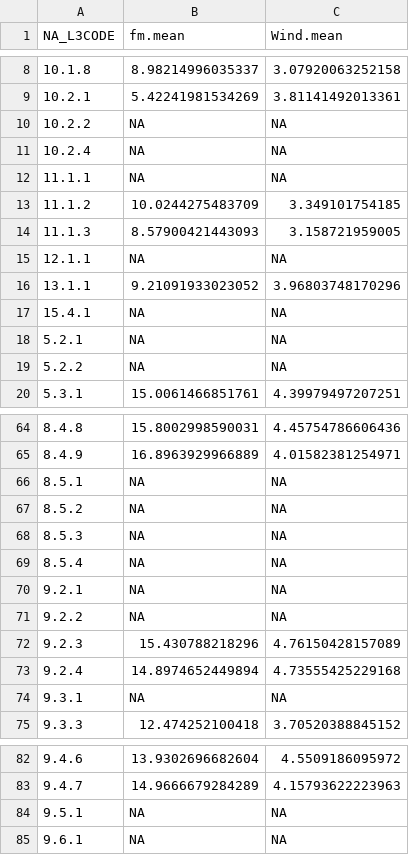
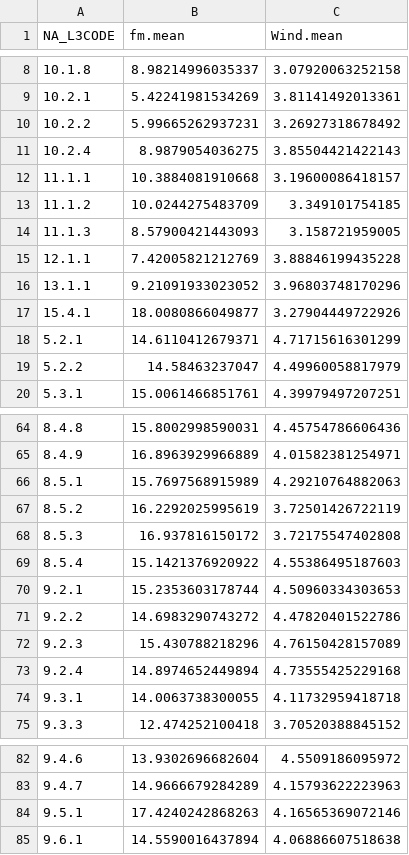
Before and after one commit to nagyrc/Short_large_fires, a CSV file: results/fm_ws_monthly_ecn.csv, drawn as a sheet; only a part is shown, gaps mark what is left out; the diff covers the shown part only.

```diff
--- a/results/fm_ws_monthly_ecn.csv
+++ b/results/fm_ws_monthly_ecn.csv
@@ -9,12 +9,12 @@
 "10.2.1",5.42241981534269,3.81141492013361
-"10.2.2",NA,NA
-"10.2.4",NA,NA
-"11.1.1",NA,NA
+"10.2.2",5.99665262937231,3.26927318678492
+"10.2.4",8.9879054036275,3.85504421422143
+"11.1.1",10.3884081910668,3.19600086418157
 "11.1.2",10.0244275483709,3.349101754185
 "11.1.3",8.57900421443093,3.158721959005
-"12.1.1",NA,NA
+"12.1.1",7.42005821212769,3.88846199435228
 "13.1.1",9.21091933023052,3.96803748170296
-"15.4.1",NA,NA
-"5.2.1",NA,NA
-"5.2.2",NA,NA
+"15.4.1",18.0080866049877,3.27904449722926
+"5.2.1",14.6110412679371,4.71715616301299
+"5.2.2",14.58463237047,4.49960058817979
 "5.3.1",15.0061466851761,4.39979497207251
@@ -65,11 +65,11 @@
 "8.4.9",16.8963929966889,4.01582381254971
-"8.5.1",NA,NA
-"8.5.2",NA,NA
-"8.5.3",NA,NA
-"8.5.4",NA,NA
-"9.2.1",NA,NA
-"9.2.2",NA,NA
+"8.5.1",15.7697568915989,4.29210764882063
+"8.5.2",16.2292025995619,3.72501426722119
+"8.5.3",16.937816150172,3.72175547402808
+"8.5.4",15.1421376920922,4.55386495187603
+"9.2.1",15.2353603178744,4.50960334303653
+"9.2.2",14.6983290743272,4.47820401522786
 "9.2.3",15.430788218296,4.76150428157089
 "9.2.4",14.8974652449894,4.73555425229168
-"9.3.1",NA,NA
+"9.3.1",14.0063738300055,4.11732959418718
 "9.3.3",12.474252100418,3.70520388845152
@@ -83,3 +83,3 @@
 "9.4.7",14.9666679284289,4.15793622223963
-"9.5.1",NA,NA
-"9.6.1",NA,NA
+"9.5.1",17.4240242868263,4.16565369072146
+"9.6.1",14.5590016437894,4.06886607518638
```
Also changed, not shown: 24 edited cells elsewhere in this file, results/firestats_ecn_top_ten_Short_update_hl.csv, 5 other files.
